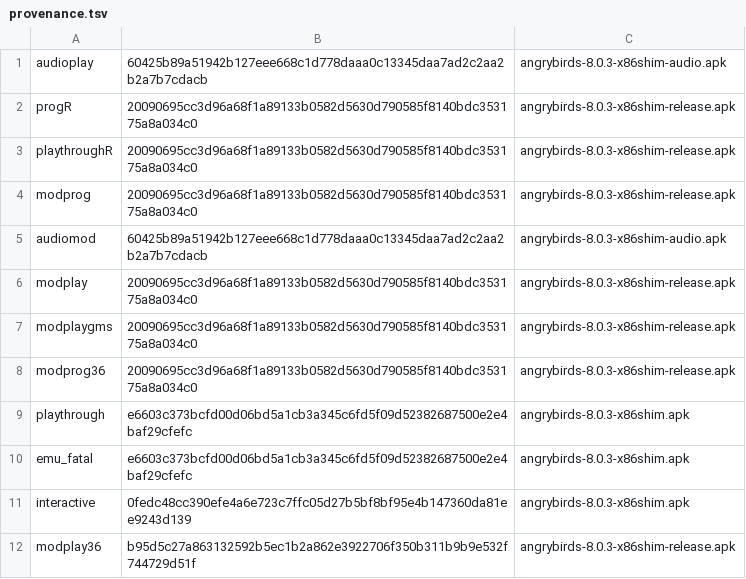
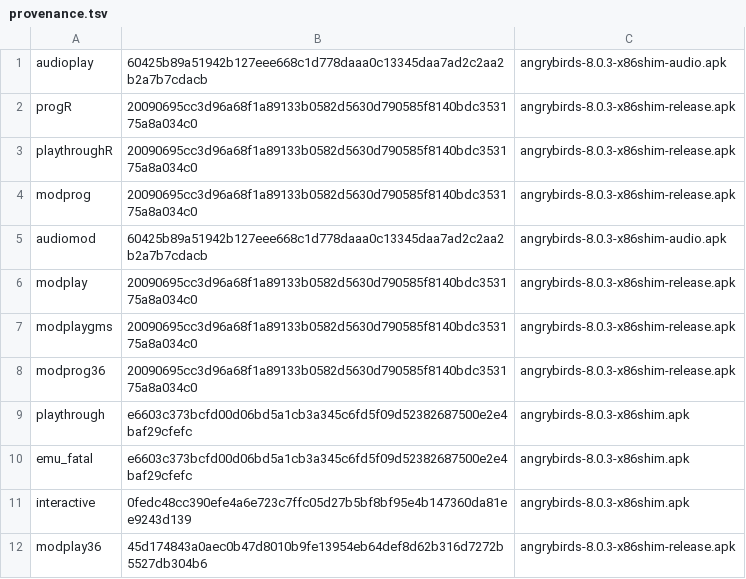
Before and after one commit to BigBIueWhale/angrybirds-8.0.3-arm64, a TSV file: reports/shots/provenance.tsv, drawn as a sheet.

```diff
--- a/reports/shots/provenance.tsv
+++ b/reports/shots/provenance.tsv
@@ -11,2 +11,2 @@ emu_fatal	e6603c373bcfd00d06bd5a1cb3a345c6fd5f09d52382687500e2e4baf29cfefc	angry
 interactive	0fedc48cc390efe4a6e723c7ffc05d27b5bf8bf95e4b147360da81ee9243d139	angrybirds-8.0.3-x86shim.apk
-modplay36	b95d5c27a863132592b5ec1b2a862e3922706f350b311b9b9e532f744729d51f	angrybirds-8.0.3-x86shim-release.apk
+modplay36	45d174843a0aec0b47d8010b9fe13954eb64def8d62b316d7272b5527db304b6	angrybirds-8.0.3-x86shim-release.apk
```
Also changed, not shown: 11 other files.
